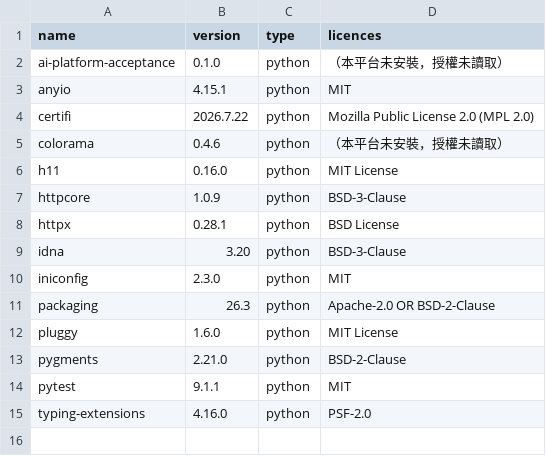
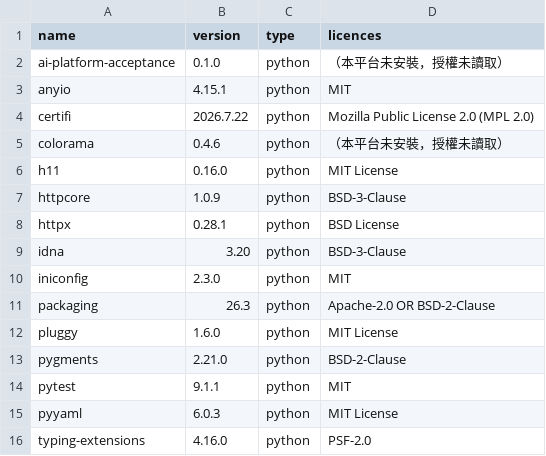
Before and after one commit to henry3556108/fujen-hospital, a CSV file: docs/delivery/licence-list/python-acceptance.csv, drawn as a sheet.

```diff
--- a/docs/delivery/licence-list/python-acceptance.csv
+++ b/docs/delivery/licence-list/python-acceptance.csv
@@ -14,2 +14,3 @@ pygments,2.21.0,python,BSD-2-Clause
 pytest,9.1.1,python,MIT
+pyyaml,6.0.3,python,MIT License
 typing-extensions,4.16.0,python,PSF-2.0
```
Also changed, not shown: docs/delivery/licence-list/build-api.csv, docs/delivery/licence-list/build-training.csv, 48 other files.
